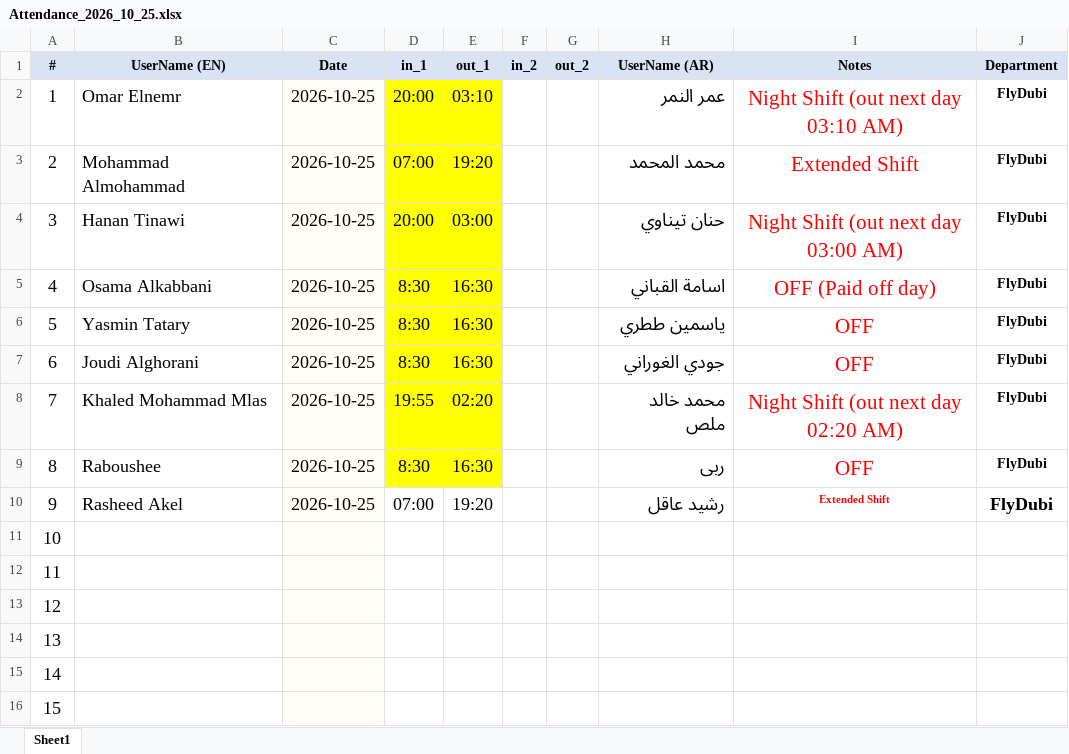
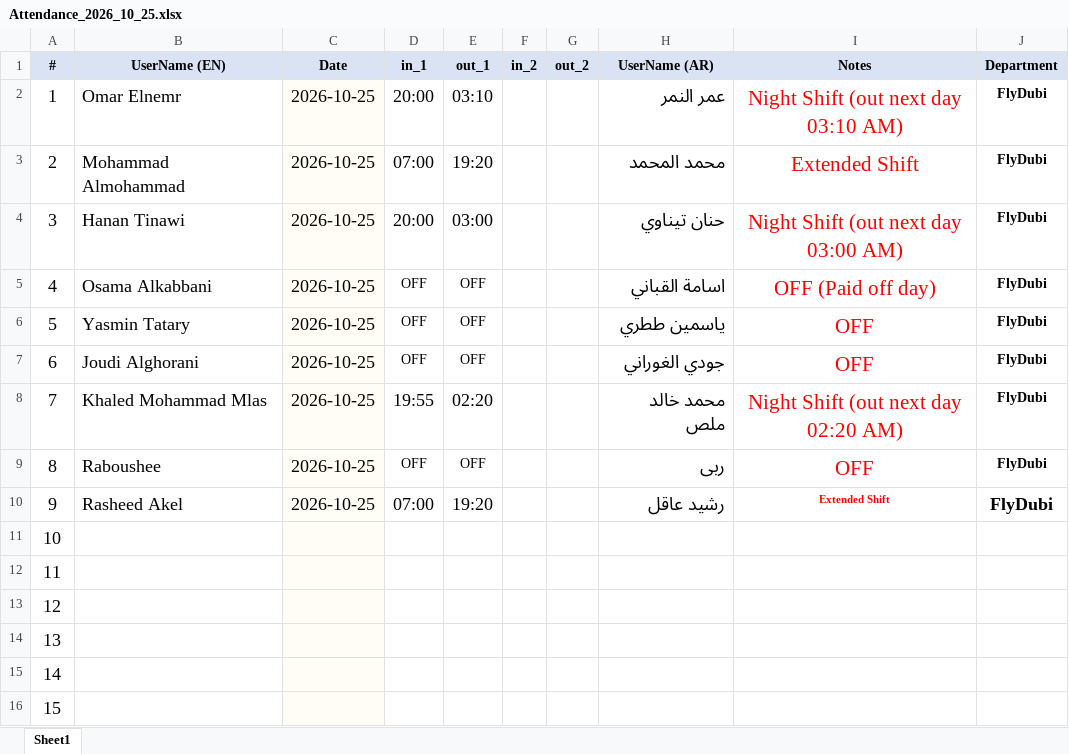
Before and after one commit to xionforbusiness-glitch/aethelgard-vault, an Excel workbook: Attendance_2026_10_25.xlsx, sheet Sheet1, drawn as a sheet; values as stored, in another font and other column widths than the file's, no borders; conditional formats not drawn; the diff names each change by its address in the sheet, - before the commit and + after, or states it on an @@ line.

Commit message:
Clean in/out columns: set to 'OFF' and remove template yellow fill for off/standby days

```diff
--- a/Attendance_2026_10_25.xlsx (sheet Sheet1)
+++ b/Attendance_2026_10_25.xlsx (sheet Sheet1)
-D2:E9 fill: #FFFF00
+D2:E9 fill: none
-D5:D7 (in_1): 8:30
+D5:D7 (in_1): OFF
@@ D5:E7 text size: smaller @@
-E5:E7 (out_1): 16:30
+E5:E7 (out_1): OFF
-D9 (in_1): 8:30
+D9 (in_1): OFF
@@ D9:E9 text size: smaller @@
-E9 (out_1): 16:30
+E9 (out_1): OFF
```
Also changed, not shown: Attendance_2026_10_26.xlsx.
